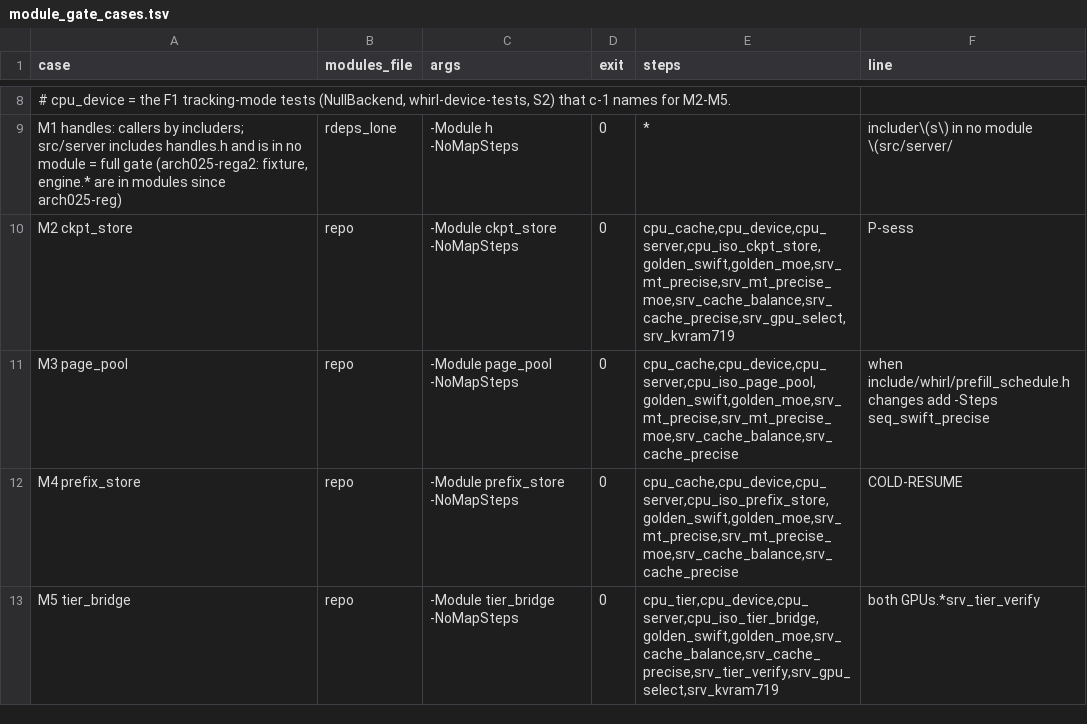
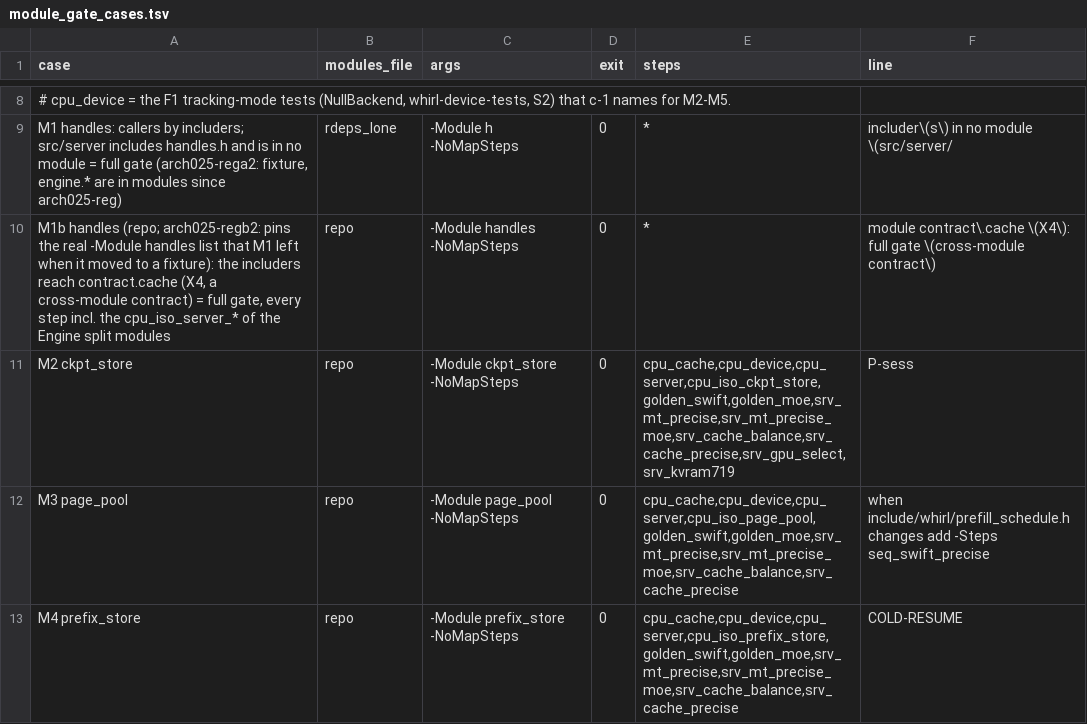
Before and after one commit to tsaipifong/whirl-llm, a TSV file: tools/gates/module_gate_cases.tsv, drawn as a sheet; only a part is shown, gaps mark what is left out; the shorter side is filled out with more unchanged rows.

```diff
--- a/tools/gates/module_gate_cases.tsv
+++ b/tools/gates/module_gate_cases.tsv
@@ -9,2 +9,3 @@ case	modules_file	args	exit	steps	line
 M1 handles: callers by includers; src/server includes handles.h and is in no module = full gate (arch025-rega2: fixture, engine.* are in modules since arch025-reg)	rdeps_lone	-Module h -NoMapSteps	0	*	includer\(s\) in no module \(src/server/
+M1b handles (repo; arch025-regb2: pins the real -Module handles list that M1 left when it moved to a fixture): the includers reach contract.cache (X4, a cross-module contract) = full gate, every step incl. the cpu_iso_server_* of the Engine split modules	repo	-Module handles -NoMapSteps	0	*	module contract\.cache \(X4\): full gate \(cross-module contract\)
 M2 ckpt_store	repo	-Module ckpt_store -NoMapSteps	0	cpu_cache,cpu_device,cpu_server,cpu_iso_ckpt_store,golden_swift,golden_moe,srv_mt_precise,srv_mt_precise_moe,srv_cache_balance,srv_cache_precise,srv_gpu_select,srv_kvram719	P-sess
```
Also changed, not shown: 4 other files.
